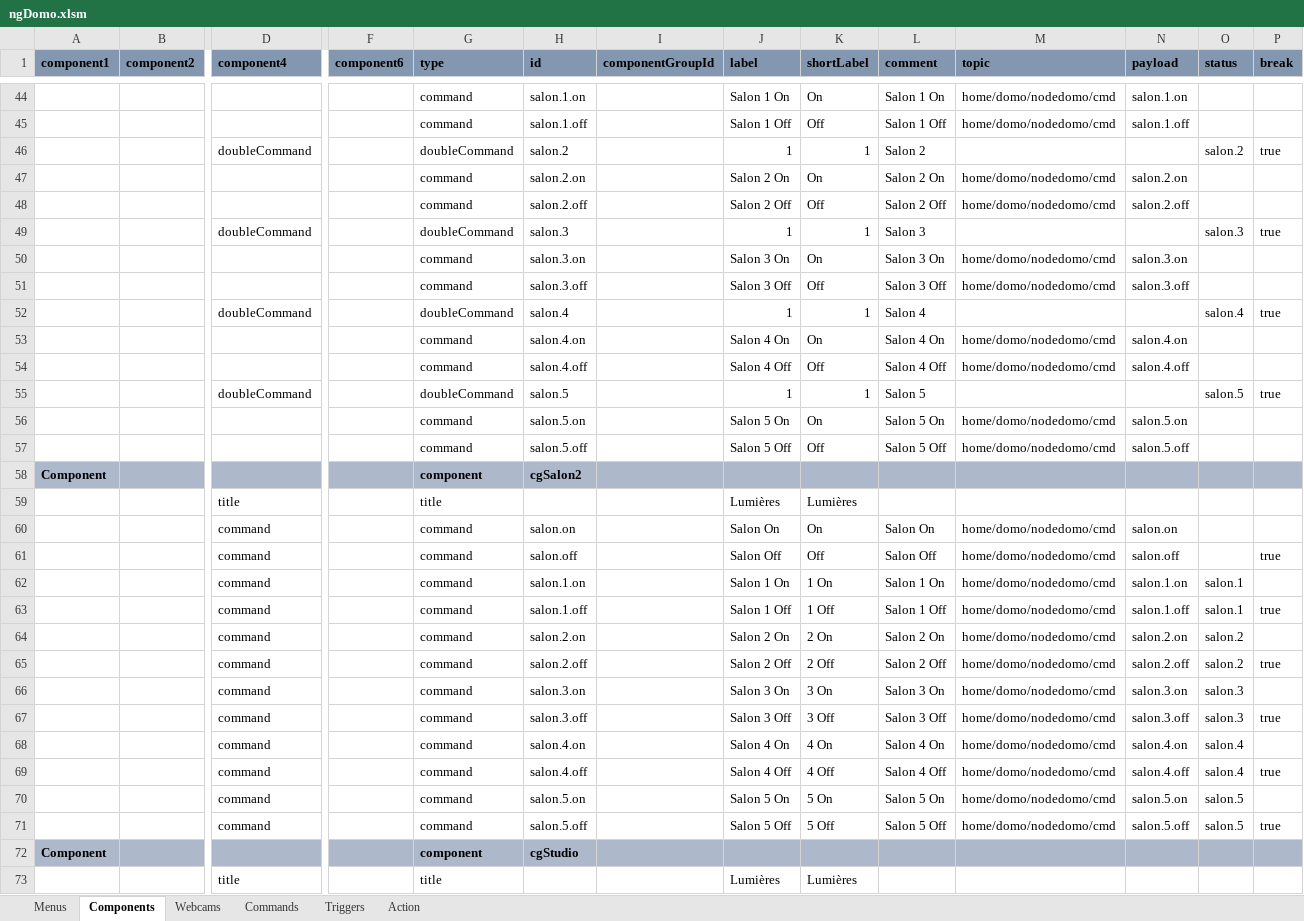
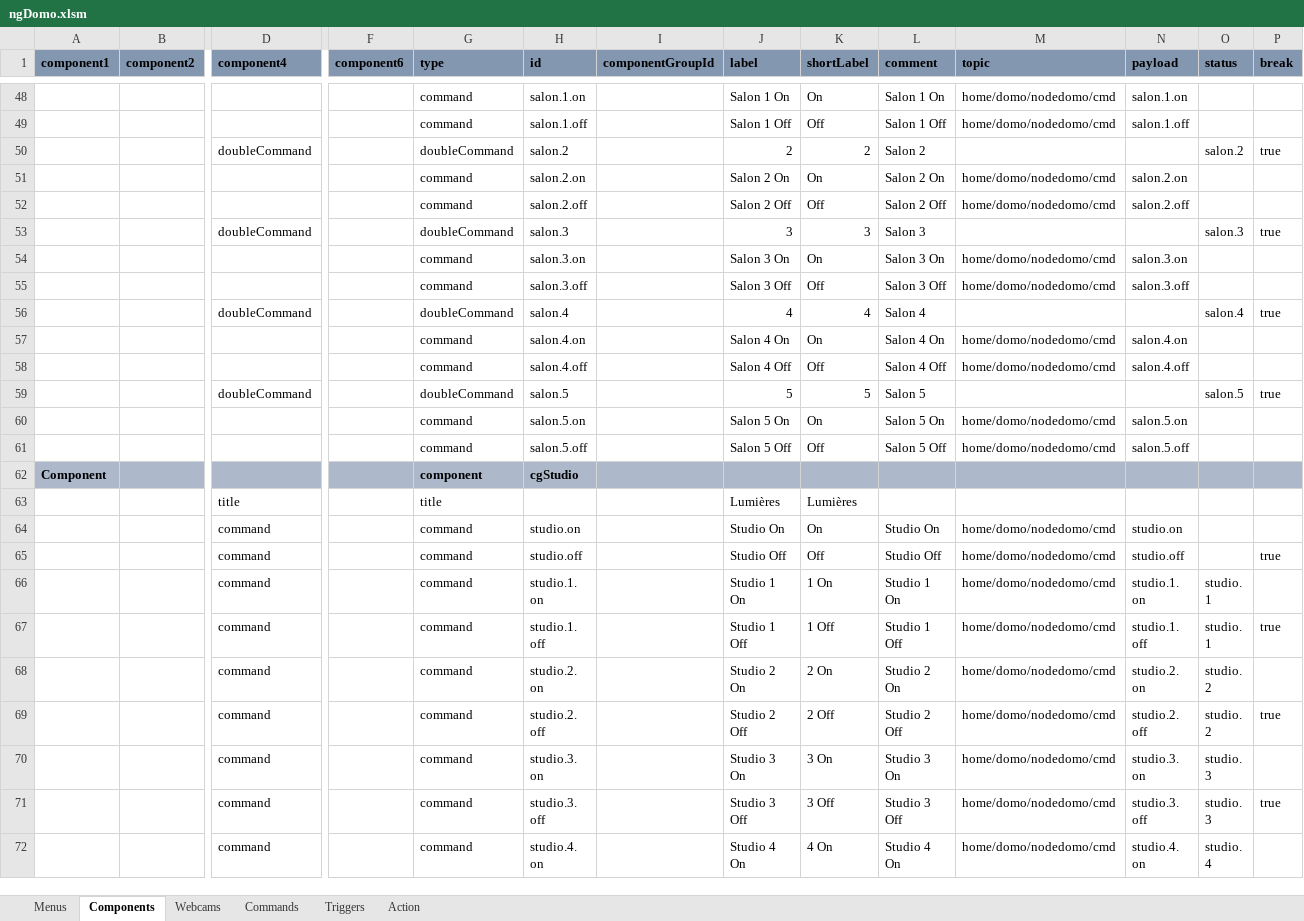
Before and after one commit to thunderace/domo-app, an Excel workbook: tools/ngDomo.xlsm, sheet Components, drawn as a sheet; only a part is shown, gaps mark what is left out; the shorter side is filled out with more unchanged rows; values as stored, in another font and other column widths than the file's, no borders; charts and pictures not drawn; removed rows and columns are numbered as before the commit, all else as after; rows hold the shown columns only; the diff covers the shown part only; the diff names each change by its address in the sheet, - before the commit and + after, or states it on an @@ line.

```diff
--- a/tools/ngDomo.xlsm (sheet Components)
+++ b/tools/ngDomo.xlsm (sheet Components)
-J50 (label): 1
+J50 (label): 2
-K50 (shortLabel): 1
+K50 (shortLabel): 2
-J53 (label): 1
+J53 (label): 3
-K53 (shortLabel): 1
+K53 (shortLabel): 3
-J56 (label): 1
+J56 (label): 4
-K56 (shortLabel): 1
+K56 (shortLabel): 4
-J59 (label): 1
+J59 (label): 5
-K59 (shortLabel): 1
+K59 (shortLabel): 5
-row 58: Component |  |  |  | component | cgSalon2
-row 59:  |  | title |  | title |  |  | Lumières | Lumières
-row 60:  |  | command |  | command | salon.on |  | Salon On | On | Salon On | home/domo/nodedomo/cmd | salon.on
-row 61:  |  | command |  | command | salon.off |  | Salon Off | Off | Salon Off | home/domo/nodedomo/cmd | salon.off |  | true
-row 62:  |  | command |  | command | salon.1.on |  | Salon 1 On | 1 On | Salon 1 On | home/domo/nodedomo/cmd | salon.1.on | salon.1
-row 63:  |  | command |  | command | salon.1.off |  | Salon 1 Off | 1 Off | Salon 1 Off | home/domo/nodedomo/cmd | salon.1.off | salon.1 | true
-row 64:  |  | command |  | command | salon.2.on |  | Salon 2 On | 2 On | Salon 2 On | home/domo/nodedomo/cmd | salon.2.on | salon.2
-row 65:  |  | command |  | command | salon.2.off |  | Salon 2 Off | 2 Off | Salon 2 Off | home/domo/nodedomo/cmd | salon.2.off | salon.2 | true
-row 66:  |  | command |  | command | salon.3.on |  | Salon 3 On | 3 On | Salon 3 On | home/domo/nodedomo/cmd | salon.3.on | salon.3
-row 67:  |  | command |  | command | salon.3.off |  | Salon 3 Off | 3 Off | Salon 3 Off | home/domo/nodedomo/cmd | salon.3.off | salon.3 | true
-row 68:  |  | command |  | command | salon.4.on |  | Salon 4 On | 4 On | Salon 4 On | home/domo/nodedomo/cmd | salon.4.on | salon.4
-row 69:  |  | command |  | command | salon.4.off |  | Salon 4 Off | 4 Off | Salon 4 Off | home/domo/nodedomo/cmd | salon.4.off | salon.4 | true
-row 70:  |  | command |  | command | salon.5.on |  | Salon 5 On | 5 On | Salon 5 On | home/domo/nodedomo/cmd | salon.5.on | salon.5
-row 71:  |  | command |  | command | salon.5.off |  | Salon 5 Off | 5 Off | Salon 5 Off | home/domo/nodedomo/cmd | salon.5.off | salon.5 | true
```
Also changed, not shown: 5 added rows, 1 removed row, 2 moved rows and 5 edited cells elsewhere in this sheet, sheet Webcams, formulas that keep their value, charts or pictures, 8 other files.
